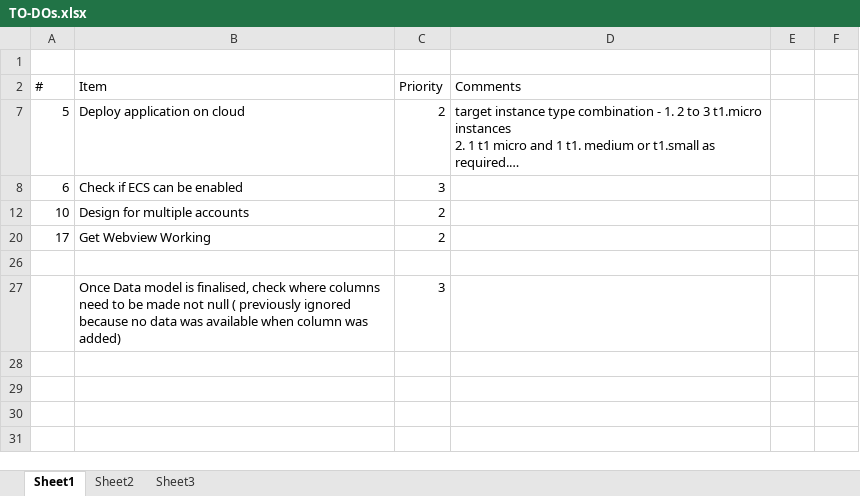
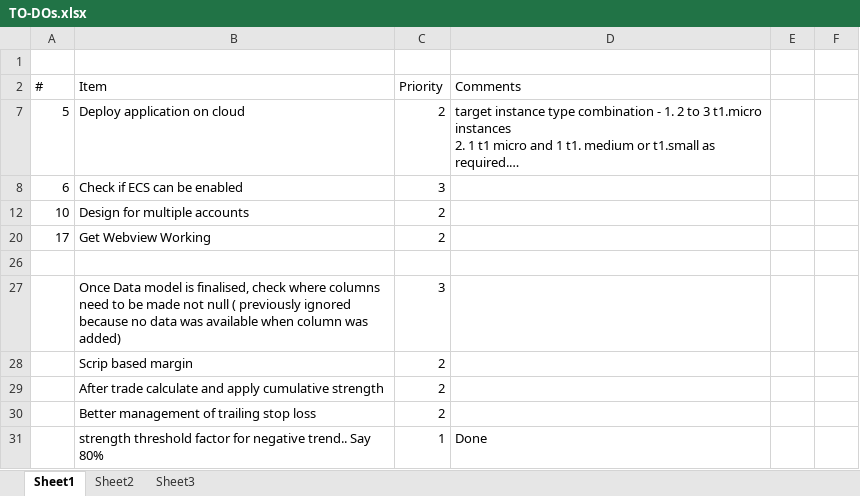
Before and after one commit to home-ashishn/Project-Freedom, an Excel workbook: Plan/TO-DOs.xlsx, sheet Sheet1, drawn as a sheet; long unchanged cells end in …; values as stored, in another font and other column widths than the file's, no borders; the diff names each change by its address in the sheet, - before the commit and + after, or states it on an @@ line.

```diff
--- a/Plan/TO-DOs.xlsx (sheet Sheet1)
+++ b/Plan/TO-DOs.xlsx (sheet Sheet1)
+row 28:  | Scrip based margin | 2
+row 29:  | After trade calculate and apply cumulative strength | 2
+row 30:  | Better management of trailing stop loss | 2
+row 31:  | strength threshold factor for negative trend.. Say 80% | 1 | Done
```
Also changed, not shown: 7 other files.
